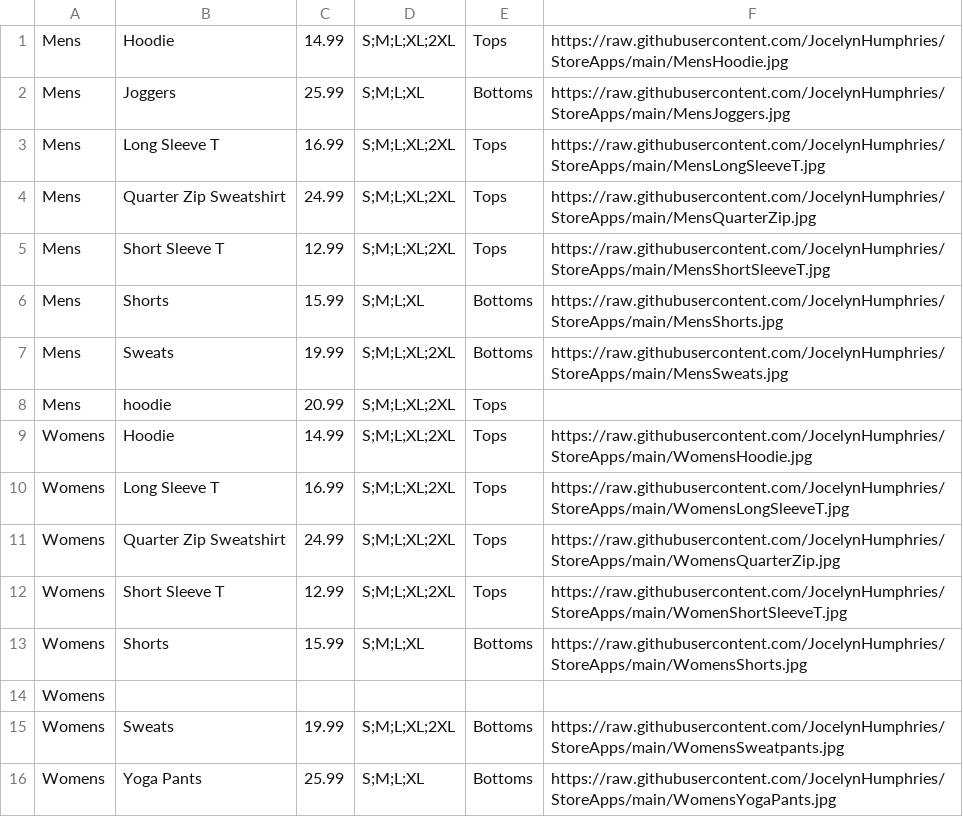
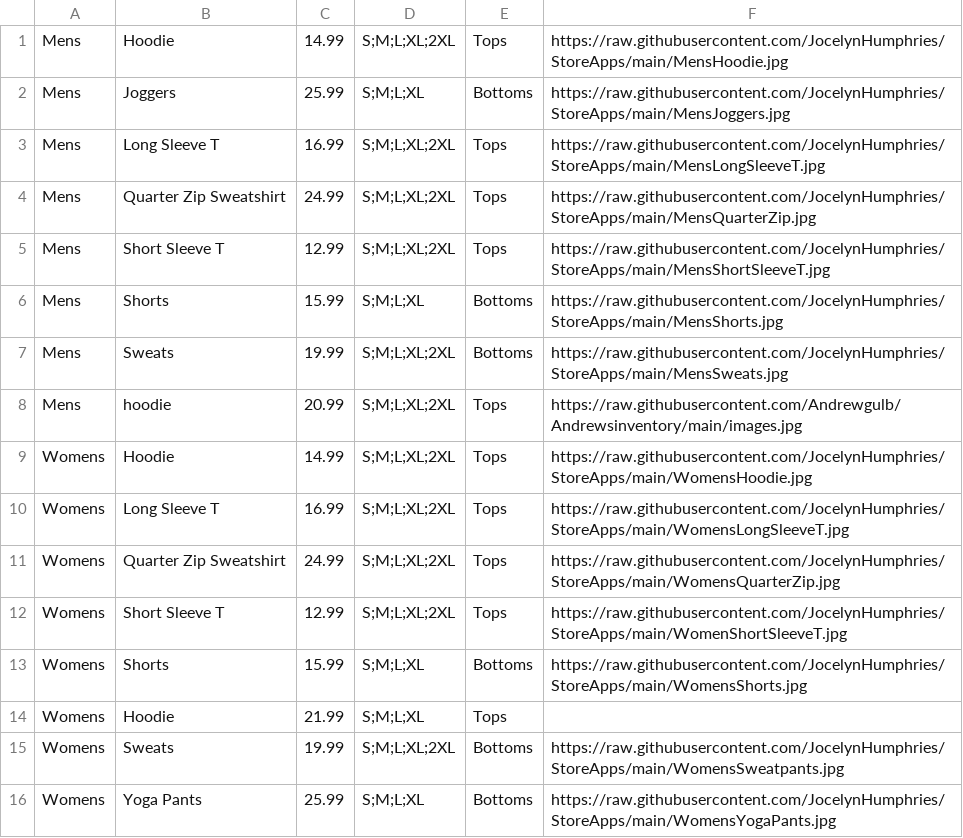
Before and after one commit to Andrewgulb/Andrewsinventory, a CSV file: MyInventory.csv, drawn as a sheet.

Commit message:
Update MyInventory.csv

```diff
--- a/MyInventory.csv
+++ b/MyInventory.csv
@@ -7,3 +7,3 @@ Mens,Shorts,15.99,S;M;L;XL,Bottoms,https://raw.githubusercontent.com/JocelynHump
 Mens,Sweats,19.99,S;M;L;XL;2XL,Bottoms,https://raw.githubusercontent.com/JocelynHumphries/StoreApps/main/MensSweats.jpg
-Mens,hoodie,20.99,S;M;L;XL;2XL,Tops,
+Mens,hoodie,20.99,S;M;L;XL;2XL,Tops,https://raw.githubusercontent.com/Andrewgulb/Andrewsinventory/main/images.jpg
 Womens,Hoodie,14.99,S;M;L;XL;2XL,Tops,https://raw.githubusercontent.com/JocelynHumphries/StoreApps/main/WomensHoodie.jpg
@@ -13,3 +13,3 @@ Womens,Short Sleeve T,12.99,S;M;L;XL;2XL,Tops,https://raw.githubusercontent.com/
 Womens,Shorts,15.99,S;M;L;XL,Bottoms,https://raw.githubusercontent.com/JocelynHumphries/StoreApps/main/WomensShorts.jpg
-Womens,
+Womens,Hoodie,21.99,S;M;L;XL,Tops,
 Womens,Sweats,19.99,S;M;L;XL;2XL,Bottoms,https://raw.githubusercontent.com/JocelynHumphries/StoreApps/main/WomensSweatpants.jpg
```
